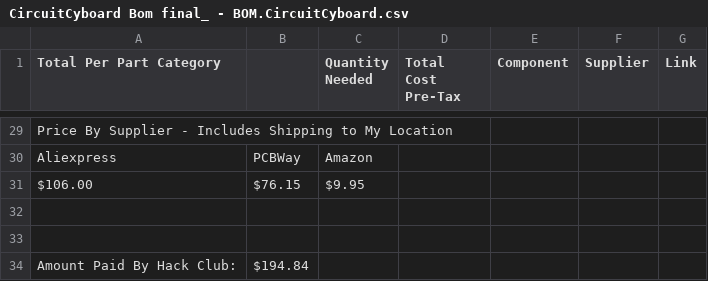
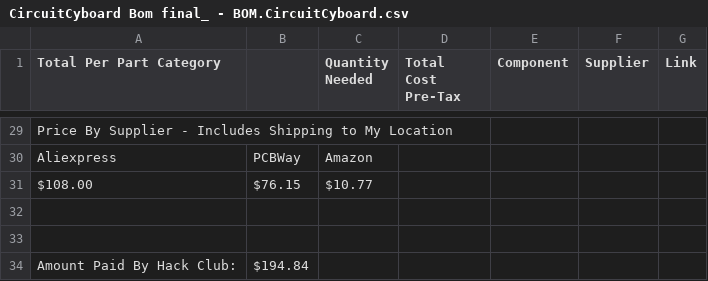
Before and after one commit to CircuitCyborg/CircuitCyboard, a CSV file: CircuitCyboard Bom final_ - BOM.CircuitCyboard.csv, drawn as a sheet; only a part is shown, gaps mark what is left out; removed rows and columns are numbered as before the commit, all else as after; the diff names each change by its address in the sheet, - before the commit and + after, or states it on an @@ line.

Commit message:
Update BOM with new pricing and supplier links

```diff
--- a/CircuitCyboard Bom final_ - BOM.CircuitCyboard.csv
+++ b/CircuitCyboard Bom final_ - BOM.CircuitCyboard.csv
-row 31: $106.00 | $76.15 | $9.95
+row 31: $108.00 | $76.15 | $10.77
```
